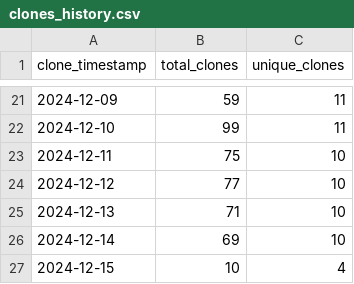
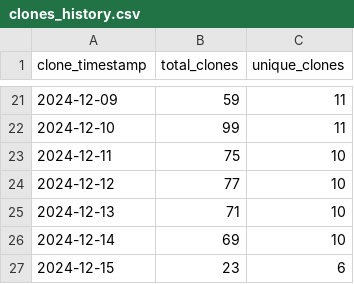
Before and after one commit to ionutms/KiCAD_Symbol_Generator, a CSV file: repo_traffic_data/clones_history.csv, drawn as a sheet; only a part is shown, gaps mark what is left out.

Commit message:
Update clone and visitor statistics for 2024-12-15 09:12:27 EET

```diff
--- a/repo_traffic_data/clones_history.csv
+++ b/repo_traffic_data/clones_history.csv
@@ -26,2 +26,2 @@ clone_timestamp,total_clones,unique_clones
 "2024-12-14",69,10
-"2024-12-15",10,4
+"2024-12-15",23,6
```
